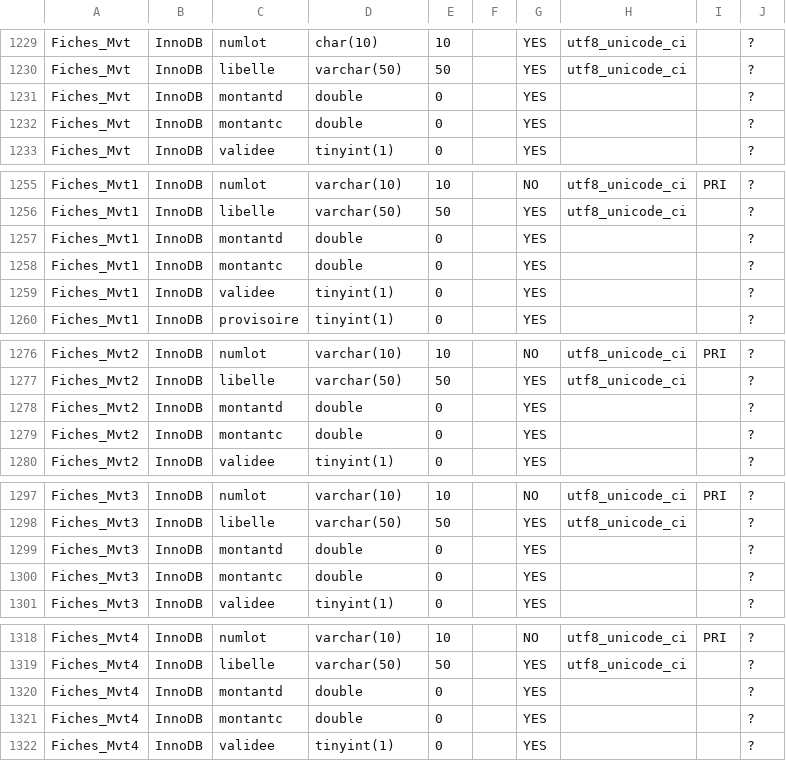
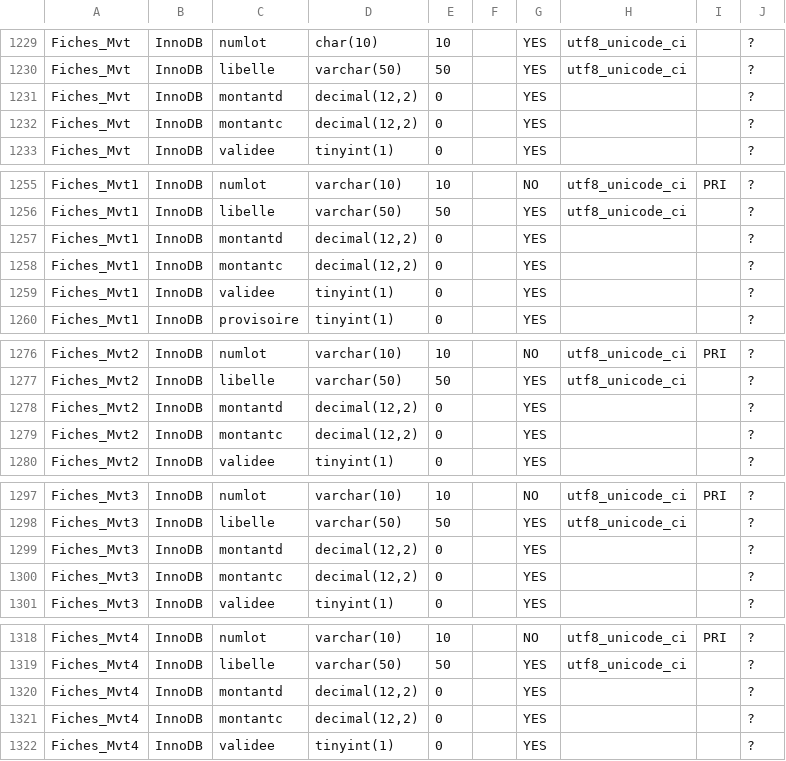
Before and after one commit to damscot/Laurux, a CSV file: db_control.csv, drawn as a sheet; only a part is shown, gaps mark what is left out; the diff covers the shown part only.

```diff
--- a/db_control.csv
+++ b/db_control.csv
@@ -1230,4 +1230,4 @@ Fiches_Mvt;InnoDB;numlot;char(10);10;;YES;utf8_unicode_ci;;?
 Fiches_Mvt;InnoDB;libelle;varchar(50);50;;YES;utf8_unicode_ci;;?
-Fiches_Mvt;InnoDB;montantd;double;0;;YES;;;?
-Fiches_Mvt;InnoDB;montantc;double;0;;YES;;;?
+Fiches_Mvt;InnoDB;montantd;decimal(12,2);0;;YES;;;?
+Fiches_Mvt;InnoDB;montantc;decimal(12,2);0;;YES;;;?
 Fiches_Mvt;InnoDB;validee;tinyint(1);0;;YES;;;?
@@ -1256,4 +1256,4 @@ Fiches_Mvt1;InnoDB;numlot;varchar(10);10;;NO;utf8_unicode_ci;PRI;?
 Fiches_Mvt1;InnoDB;libelle;varchar(50);50;;YES;utf8_unicode_ci;;?
-Fiches_Mvt1;InnoDB;montantd;double;0;;YES;;;?
-Fiches_Mvt1;InnoDB;montantc;double;0;;YES;;;?
+Fiches_Mvt1;InnoDB;montantd;decimal(12,2);0;;YES;;;?
+Fiches_Mvt1;InnoDB;montantc;decimal(12,2);0;;YES;;;?
 Fiches_Mvt1;InnoDB;validee;tinyint(1);0;;YES;;;?
@@ -1277,4 +1277,4 @@ Fiches_Mvt2;InnoDB;numlot;varchar(10);10;;NO;utf8_unicode_ci;PRI;?
 Fiches_Mvt2;InnoDB;libelle;varchar(50);50;;YES;utf8_unicode_ci;;?
-Fiches_Mvt2;InnoDB;montantd;double;0;;YES;;;?
-Fiches_Mvt2;InnoDB;montantc;double;0;;YES;;;?
+Fiches_Mvt2;InnoDB;montantd;decimal(12,2);0;;YES;;;?
+Fiches_Mvt2;InnoDB;montantc;decimal(12,2);0;;YES;;;?
 Fiches_Mvt2;InnoDB;validee;tinyint(1);0;;YES;;;?
@@ -1298,4 +1298,4 @@ Fiches_Mvt3;InnoDB;numlot;varchar(10);10;;NO;utf8_unicode_ci;PRI;?
 Fiches_Mvt3;InnoDB;libelle;varchar(50);50;;YES;utf8_unicode_ci;;?
-Fiches_Mvt3;InnoDB;montantd;double;0;;YES;;;?
-Fiches_Mvt3;InnoDB;montantc;double;0;;YES;;;?
+Fiches_Mvt3;InnoDB;montantd;decimal(12,2);0;;YES;;;?
+Fiches_Mvt3;InnoDB;montantc;decimal(12,2);0;;YES;;;?
 Fiches_Mvt3;InnoDB;validee;tinyint(1);0;;YES;;;?
@@ -1319,4 +1319,4 @@ Fiches_Mvt4;InnoDB;numlot;varchar(10);10;;NO;utf8_unicode_ci;PRI;?
 Fiches_Mvt4;InnoDB;libelle;varchar(50);50;;YES;utf8_unicode_ci;;?
-Fiches_Mvt4;InnoDB;montantd;double;0;;YES;;;?
-Fiches_Mvt4;InnoDB;montantc;double;0;;YES;;;?
+Fiches_Mvt4;InnoDB;montantd;decimal(12,2);0;;YES;;;?
+Fiches_Mvt4;InnoDB;montantc;decimal(12,2);0;;YES;;;?
 Fiches_Mvt4;InnoDB;validee;tinyint(1);0;;YES;;;?
```
Also changed, not shown: 2 edited cells elsewhere in this file, 1 other file.
